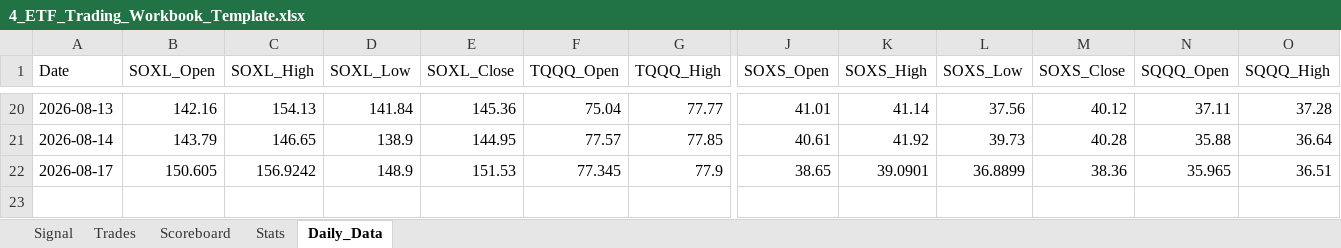
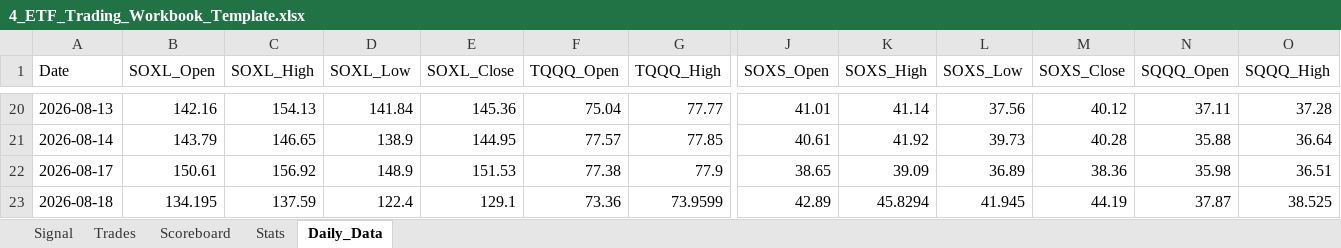
Before and after one commit to mrpink970/4-etf-trading-plan, an Excel workbook: 4_ETF_Trading_Workbook_Template.xlsx, sheet Daily_Data, drawn as a sheet; only a part is shown, gaps mark what is left out; values as stored, in another font and other column widths than the file's, no borders; rows hold the shown columns only; the diff names each change by its address in the sheet, - before the commit and + after, or states it on an @@ line.

```diff
--- a/4_ETF_Trading_Workbook_Template.xlsx (sheet Daily_Data)
+++ b/4_ETF_Trading_Workbook_Template.xlsx (sheet Daily_Data)
-B22 (SOXL_Open): 150.605
+B22 (SOXL_Open): 150.61
-C22 (SOXL_High): 156.9242
+C22 (SOXL_High): 156.92
-F22 (TQQQ_Open): 77.345
+F22 (TQQQ_Open): 77.38
-K22 (SOXS_High): 39.0901
+K22 (SOXS_High): 39.09
-L22 (SOXS_Low): 36.8899
+L22 (SOXS_Low): 36.89
-N22 (SQQQ_Open): 35.965
+N22 (SQQQ_Open): 35.98
+row 23: 2026-08-18 | 134.195 | 137.59 | 122.4 | 129.1 | 73.36 | 73.9599 | 42.89 | 45.8294 | 41.945 | 44.19 | 37.87 | 38.525
```
Also changed, not shown: sheet Signal.
